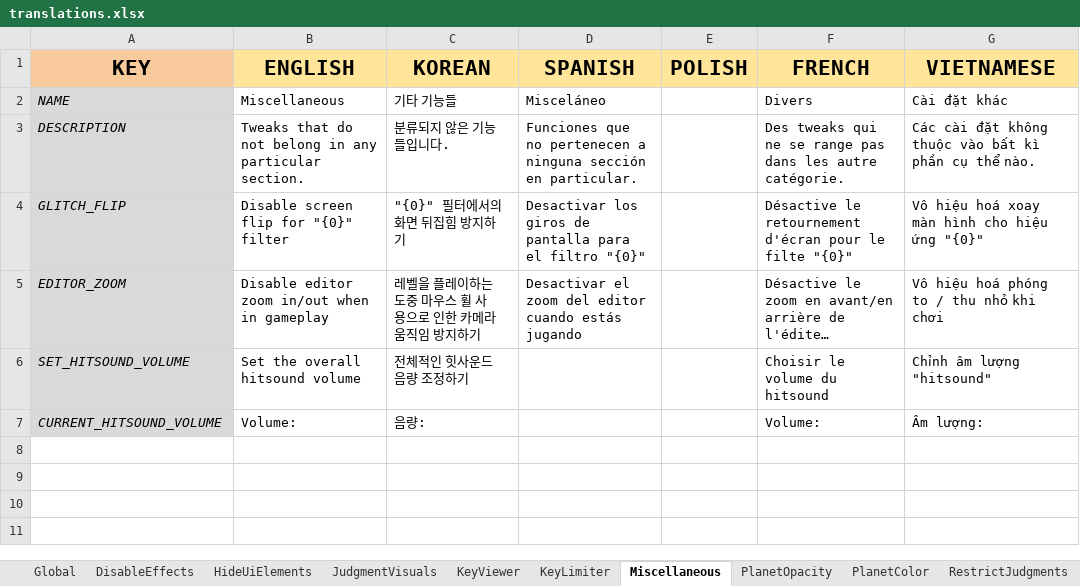
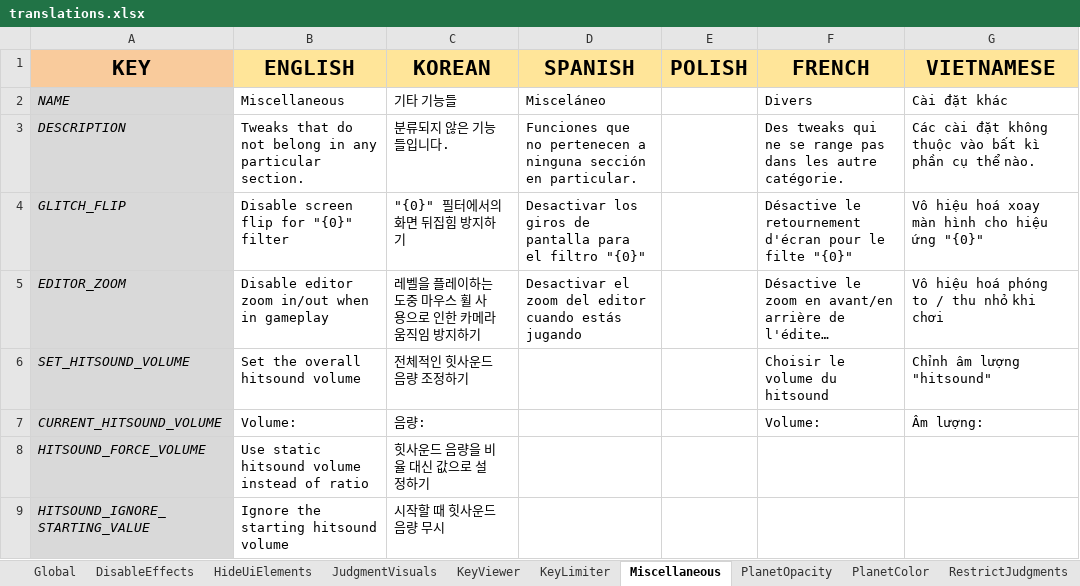
Before and after one commit to PizzaLovers007/AdofaiTweaks, an Excel workbook: AdofaiTweaks.Generator/translations.xlsx, sheet Miscellaneous, drawn as a sheet; long unchanged cells end in …; values as stored, in another font and other column widths than the file's, no borders; charts and pictures not drawn; the diff names each change by its address in the sheet, - before the commit and + after, or states it on an @@ line.

Commit message:
Improved global hitsound volume feature and hid test feature

```diff
--- a/AdofaiTweaks.Generator/translations.xlsx (sheet Miscellaneous)
+++ b/AdofaiTweaks.Generator/translations.xlsx (sheet Miscellaneous)
+row 8: HITSOUND_FORCE_VOLUME | Use static hitsound volume instead of ratio | 힛사운드 음량을 비율 대신 값으로 설정하기
+row 9: HITSOUND_IGNORE_STARTING_VALUE | Ignore the starting hitsound volume | 시작할 때 힛사운드 음량 무시
```
Also changed, not shown: sheet JudgmentVisuals, 4 other files.
